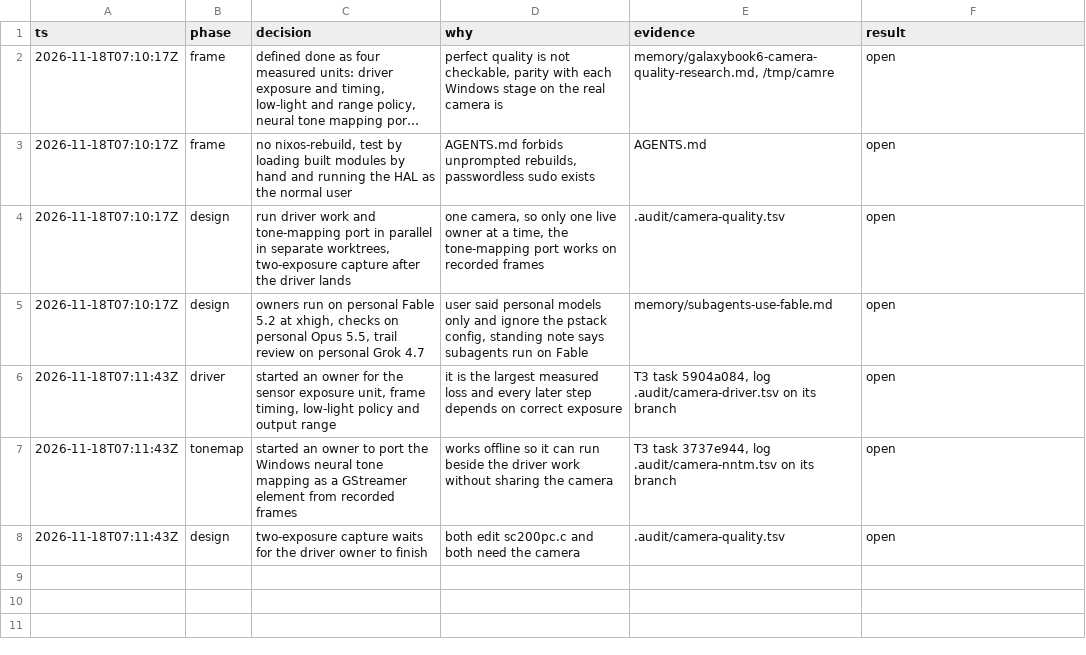
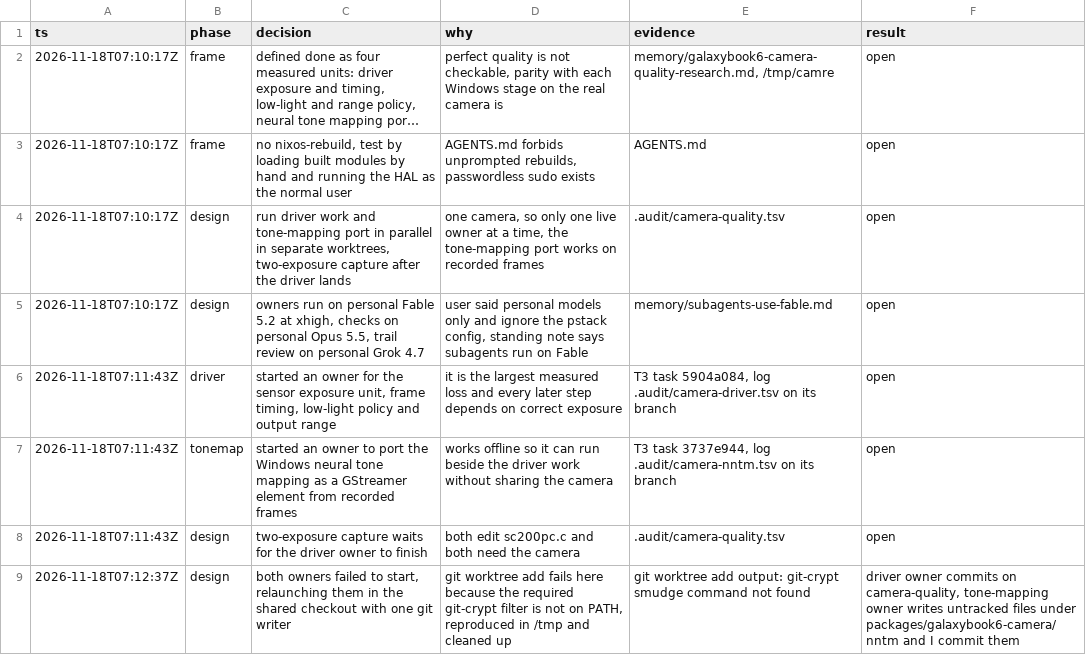
Before and after one commit to Dreaming-Codes/nixos, a TSV file: .audit/camera-quality.tsv, drawn as a sheet; long unchanged cells end in …; the diff names each change by its address in the sheet, - before the commit and + after, or states it on an @@ line.

```diff
--- a/.audit/camera-quality.tsv
+++ b/.audit/camera-quality.tsv
+row 9: 2026-11-18T07:12:37Z | design | both owners failed to start, relaunching them in the shared checkout with one git writer | git worktree add fails here because the required git-crypt filter is not on PATH, reproduced in /tmp and cleaned up | git worktree add output: git-crypt smudge command not found | driver owner commits on camera-quality, tone-mapping owner writes untracked files under packages/galaxybook6-camera/nntm and I commit them
```
